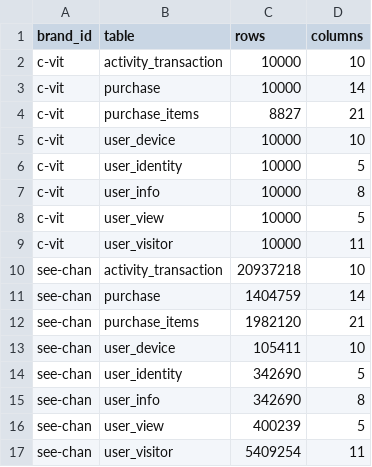
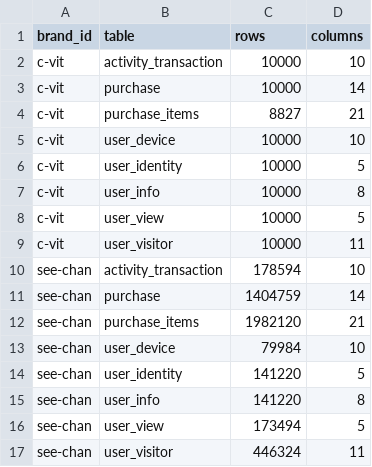
Before and after one commit to watcharap0n/bandhealth-model, a CSV file: reports/data_profile/table_profile.csv, drawn as a sheet.

```diff
--- a/reports/data_profile/table_profile.csv
+++ b/reports/data_profile/table_profile.csv
@@ -9,9 +9,9 @@ c-vit,user_view,10000,5
 c-vit,user_visitor,10000,11
-see-chan,activity_transaction,20937218,10
+see-chan,activity_transaction,178594,10
 see-chan,purchase,1404759,14
 see-chan,purchase_items,1982120,21
-see-chan,user_device,105411,10
-see-chan,user_identity,342690,5
-see-chan,user_info,342690,8
-see-chan,user_view,400239,5
-see-chan,user_visitor,5409254,11
+see-chan,user_device,79984,10
+see-chan,user_identity,141220,5
+see-chan,user_info,141220,8
+see-chan,user_view,173494,5
+see-chan,user_visitor,446324,11
```
Also changed, not shown: reports/data_profile/join_coverage.csv, reports/data_profile/schema_profile.csv, 15 other files.
